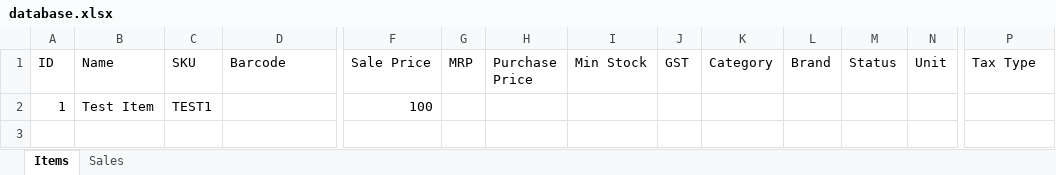
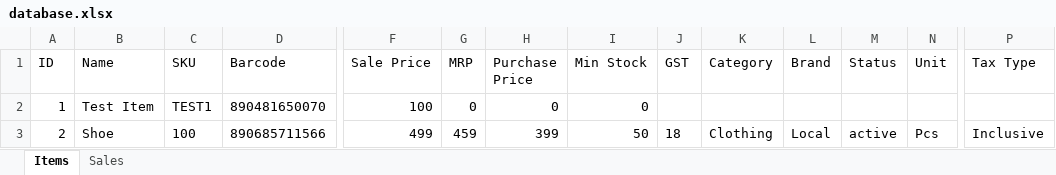
Before and after one commit to RishvanthProj/MASTER-ASSIST, an Excel workbook: master-assist/server/database.xlsx, sheet Items, drawn as a sheet; only a part is shown, gaps mark what is left out; values as stored, in another font and other column widths than the file's, no borders; rows hold the shown columns only; the diff names each change by its address in the sheet, - before the commit and + after, or states it on an @@ line.

Commit message:
Fix QA audit issues: Inventory, Sales validation, Taxes, Security roles

```diff
--- a/master-assist/server/database.xlsx (sheet Items)
+++ b/master-assist/server/database.xlsx (sheet Items)
-D2 (Barcode): (empty)
+D2 (Barcode): 890481650070
-G2 (MRP): (empty)
+G2 (MRP): 0
-H2 (Purchase Price): (empty)
+H2 (Purchase Price): 0
-I2 (Min Stock): (empty)
+I2 (Min Stock): 0
+row 3: 2 | Shoe | 100 | 890685711566 | 499 | 459 | 399 | 50 | 18 | Clothing | Local | active | Pcs | Inclusive
```
Also changed, not shown: 36 other files.
